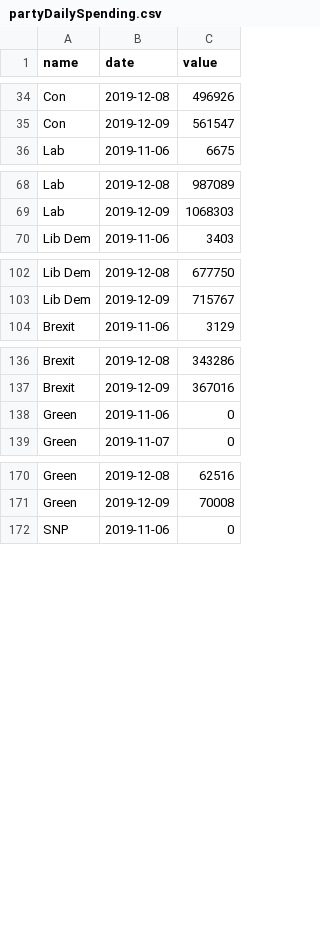
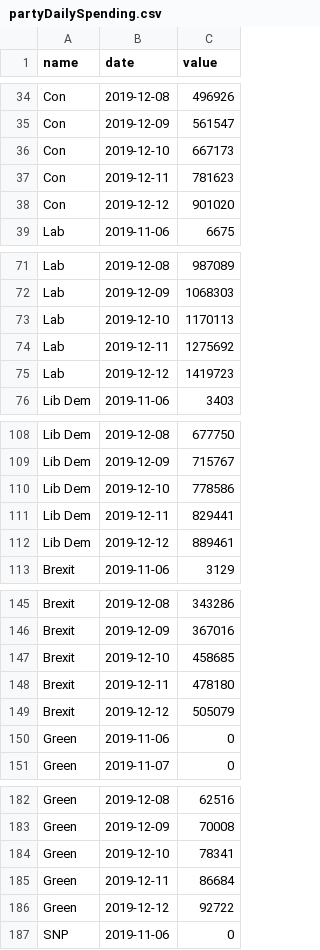
Before and after one commit to WhoTargetsMe/near-me, a CSV file: src/data/partyDailySpending.csv, drawn as a sheet; only a part is shown, gaps mark what is left out; the diff covers the shown part only; the diff names each change by its address in the sheet, - before the commit and + after, or states it on an @@ line.

Commit message:
Update data

```diff
--- a/src/data/partyDailySpending.csv
+++ b/src/data/partyDailySpending.csv
+row 36: Con | 2019-12-10 | 667173
+row 37: Con | 2019-12-11 | 781623
+row 38: Con | 2019-12-12 | 901020
+row 73: Lab | 2019-12-10 | 1170113
+row 74: Lab | 2019-12-11 | 1275692
+row 75: Lab | 2019-12-12 | 1419723
+row 110: Lib Dem | 2019-12-10 | 778586
+row 111: Lib Dem | 2019-12-11 | 829441
+row 112: Lib Dem | 2019-12-12 | 889461
+row 147: Brexit | 2019-12-10 | 458685
+row 148: Brexit | 2019-12-11 | 478180
+row 149: Brexit | 2019-12-12 | 505079
+row 184: Green | 2019-12-10 | 78341
+row 185: Green | 2019-12-11 | 86684
+row 186: Green | 2019-12-12 | 92722
```
Also changed, not shown: 6 added rows elsewhere in this file.
